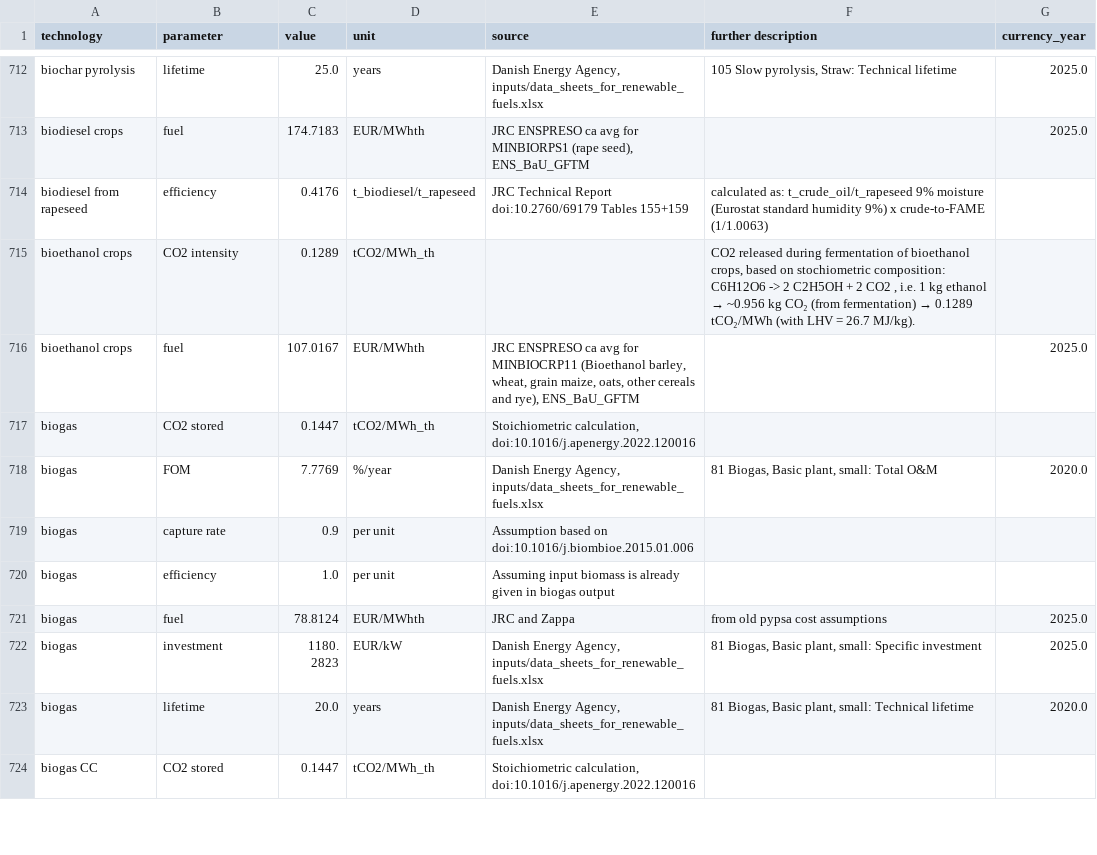
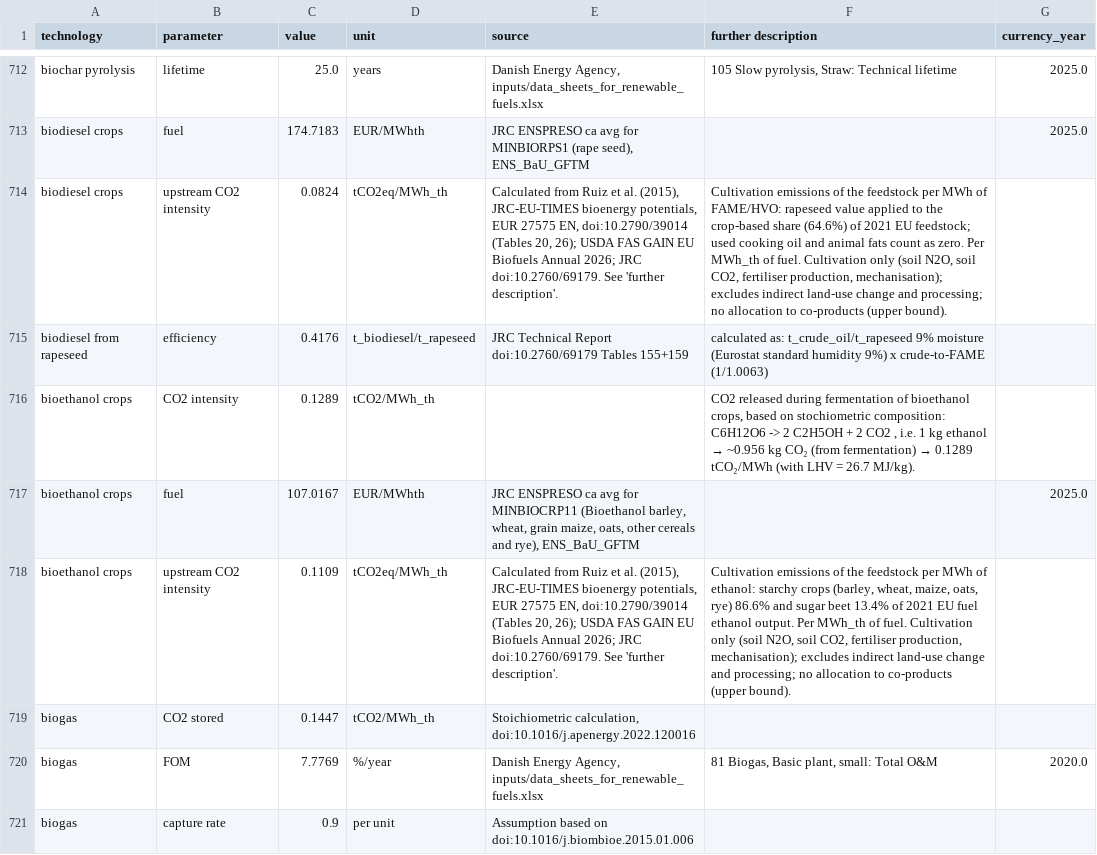
Before and after one commit to BertoGBG/technology-data, a CSV file: outputs/costs_2035.csv, drawn as a sheet; only a part is shown, gaps mark what is left out; the shorter side is filled out with more unchanged rows; the diff names each change by its address in the sheet, - before the commit and + after, or states it on an @@ line.

```diff
--- a/outputs/costs_2035.csv
+++ b/outputs/costs_2035.csv
+row 714: biodiesel crops | upstream CO2 intensity | 0.0824 | tCO2eq/MWh_th | Calculated from Ruiz et al. (2015), JRC-EU-TIMES bioenergy potentials, EUR 27575 EN, doi:10.2790/39014 (Tables 20, 26); USDA FAS GAIN EU Biofuels Annual 2026; JRC doi:10.2760/69179. See 'further description'. | Cultivation emissions of the feedstock per MWh of FAME/HVO: rapeseed value applied to the crop-based share (64.6%) of 2021 EU feedstock; used cooking oil and animal fats count as zero. Per MWh_th of fuel. Cultivation only (soil N2O, soil CO2, fertiliser production, mechanisation); excludes indirect land-use change and processing; no allocation to co-products (upper bound).
+row 718: bioethanol crops | upstream CO2 intensity | 0.1109 | tCO2eq/MWh_th | Calculated from Ruiz et al. (2015), JRC-EU-TIMES bioenergy potentials, EUR 27575 EN, doi:10.2790/39014 (Tables 20, 26); USDA FAS GAIN EU Biofuels Annual 2026; JRC doi:10.2760/69179. See 'further description'. | Cultivation emissions of the feedstock per MWh of ethanol: starchy crops (barley, wheat, maize, oats, rye) 86.6% and sugar beet 13.4% of 2021 EU fuel ethanol output. Per MWh_th of fuel. Cultivation only (soil N2O, soil CO2, fertiliser production, mechanisation); excludes indirect land-use change and processing; no allocation to co-products (upper bound).
```
Also changed, not shown: outputs/costs_2020.csv, outputs/costs_2025.csv, 13 other files.
